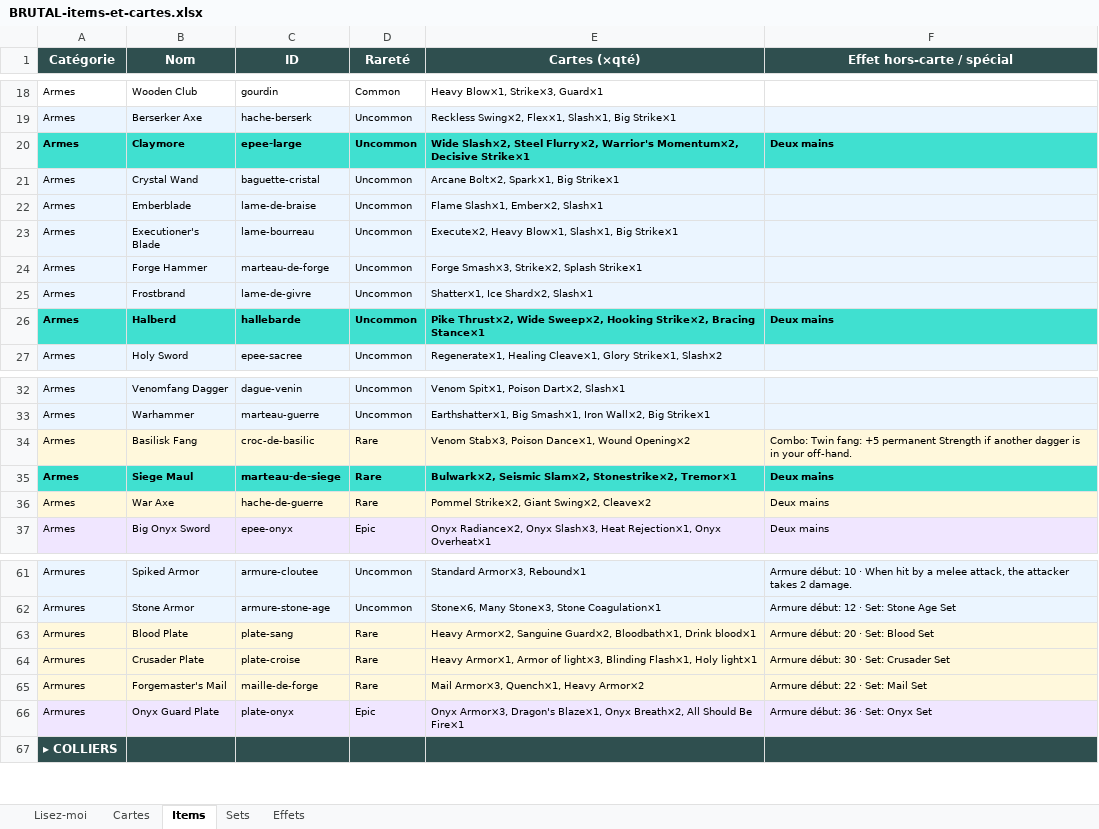
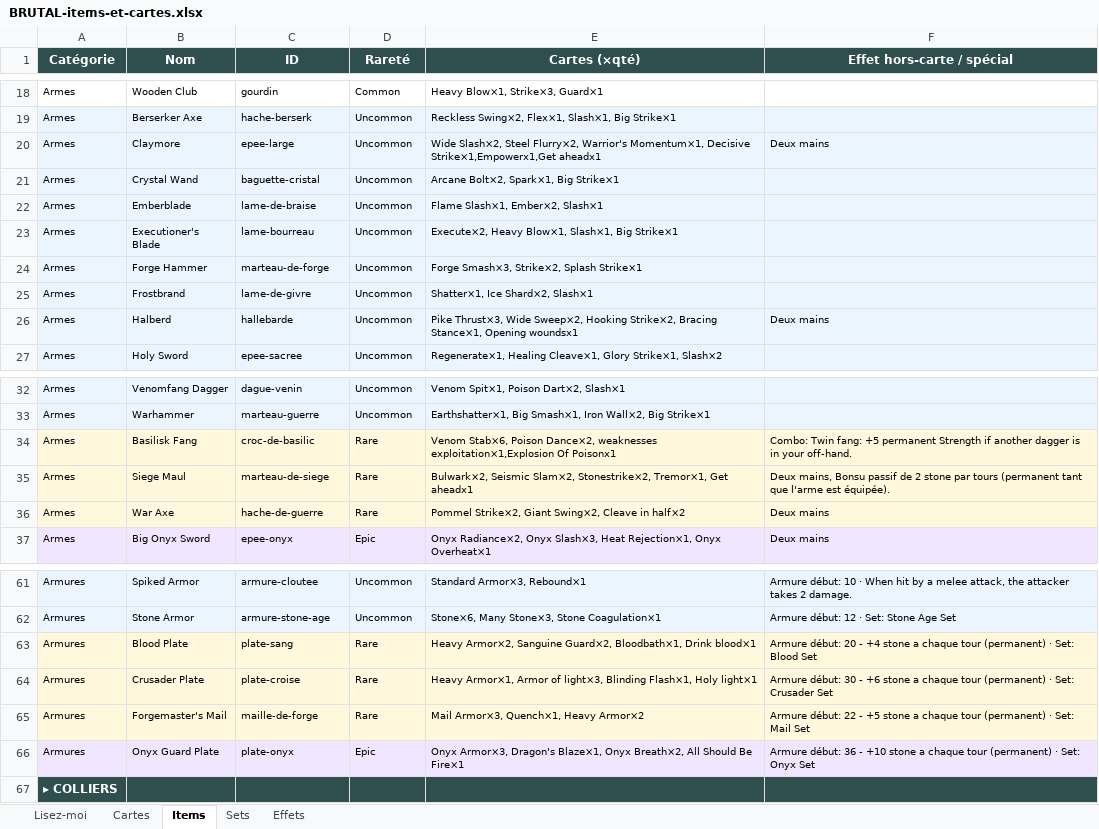
Before and after one commit to Dr-Brioche/Brutal, an Excel workbook: docs/BRUTAL-items-et-cartes.xlsx, sheet Items, drawn as a sheet; only a part is shown, gaps mark what is left out; values as stored, in another font and other column widths than the file's, no borders; the diff names each change by its address in the sheet, - before the commit and + after, or states it on an @@ line.

```diff
--- a/docs/BRUTAL-items-et-cartes.xlsx (sheet Items)
+++ b/docs/BRUTAL-items-et-cartes.xlsx (sheet Items)
@@ A20:F20 fill: #40E0D0 → #EBF5FF, bold: on → off @@
-E20 (Cartes (×qté)): …Flurry×2, Warrior's Momentum×2, Decisive Strike×1
+E20 (Cartes (×qté)): …Flurry×2, Warrior's Momentum×1, Decisive Strike×1,Empowerx1,Get aheadx1
@@ A26:F26 fill: #40E0D0 → #EBF5FF, bold: on → off @@
-E26 (Cartes (×qté)): Pike Thrust×2, Wide Sweep×2, Hooking Strike×2, Bracing Stance×1
+E26 (Cartes (×qté)): Pike Thrust×3, Wide Sweep×2, Hooking Strike×2, Bracing Stance×1, Opening woundsx1
-E34 (Cartes (×qté)): Venom Stab×3, Poison Dance×1, Wound Opening×2
+E34 (Cartes (×qté)): Venom Stab×6, Poison Dance×2, weaknesses exploitation×1,Explosion Of Poisonx1
@@ A35:F35 bold: on → off, fill: #40E0D0 → #FFF8DC @@
-E35 (Cartes (×qté)): …Slam×2, Stonestrike×2, Tremor×1
+E35 (Cartes (×qté)): …Slam×2, Stonestrike×2, Tremor×1, Get aheadx1
-F35 (Effet hors-carte / spécial): Deux mains
+F35 (Effet hors-carte / spécial): Deux mains, Bonsu passif de 2 stone par tours (permanent tant que l'arme est équipée).
-E36 (Cartes (×qté)): Pommel Strike×2, Giant Swing×2, Cleave×2
+E36 (Cartes (×qté)): Pommel Strike×2, Giant Swing×2, Cleave in half×2
-F63 (Effet hors-carte / spécial): …début: 20 · Set:…
+F63 (Effet hors-carte / spécial): …début: 20 - +4 stone a chaque tour (permanent) · Set:…
-F64 (Effet hors-carte / spécial): …début: 30 · Set:…
+F64 (Effet hors-carte / spécial): …début: 30 - +6 stone a chaque tour (permanent) · Set:…
-F65 (Effet hors-carte / spécial): …début: 22 · Set:…
+F65 (Effet hors-carte / spécial): …début: 22 - +5 stone a chaque tour (permanent) · Set:…
-F66 (Effet hors-carte / spécial): …début: 36 · Set:…
+F66 (Effet hors-carte / spécial): …début: 36 - +10 stone a chaque tour (permanent) · Set:…
```
Also changed, not shown: sheet Cartes, sheet Lisez-moi.
